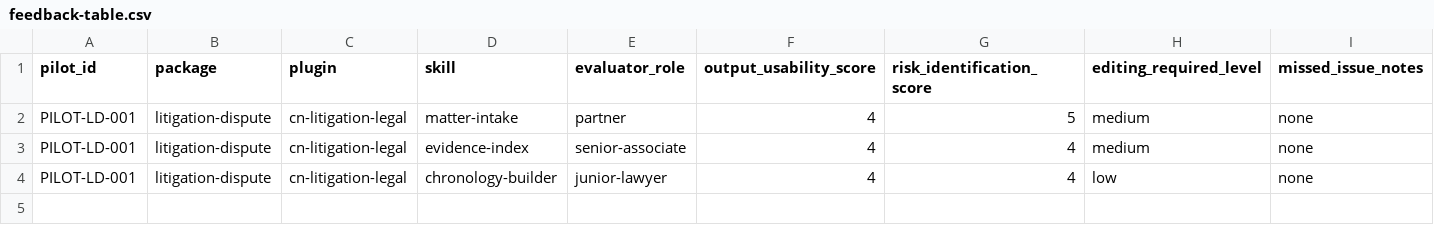
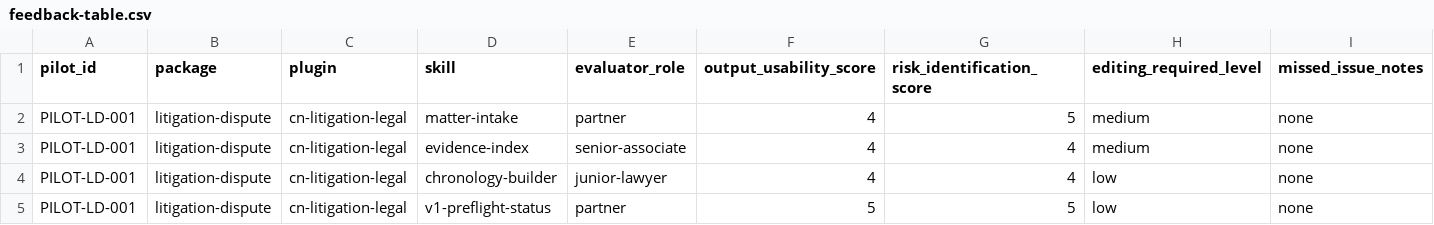
Before and after one commit to waynetsa/codex-for-legal-cn, a CSV file: pilot/packages/litigation-dispute/feedback/feedback-table.csv, drawn as a sheet; only a part is shown; rows hold the shown columns only; the diff names each change by its address in the sheet, - before the commit and + after, or states it on an @@ line.

Commit message:
docs: complete v1 preflight and release candidate preparation

```diff
--- a/pilot/packages/litigation-dispute/feedback/feedback-table.csv
+++ b/pilot/packages/litigation-dispute/feedback/feedback-table.csv
+row 5: PILOT-LD-001 | litigation-dispute | cn-litigation-legal | v1-preflight-status | partner | 5 | 5 | low | none
```
Also changed, not shown: pilot/packages/commercial-contract/feedback/feedback-table.csv, pilot/packages/content-ip/feedback/feedback-table.csv, 38 other files.
